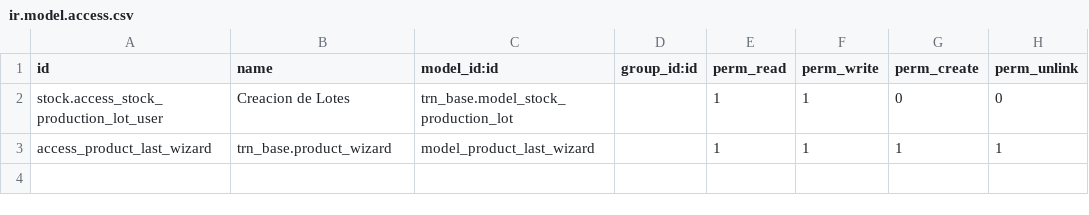
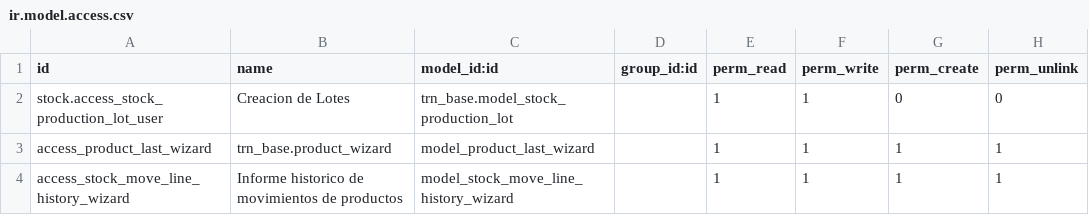
Before and after one commit to dimabe-odoo/TRN, a CSV file: trn_base/security/ir.model.access.csv, drawn as a sheet; the diff names each change by its address in the sheet, - before the commit and + after, or states it on an @@ line.

Commit message:
add stock_move_line_history_wizard and modify product_last_wizard

```diff
--- a/trn_base/security/ir.model.access.csv
+++ b/trn_base/security/ir.model.access.csv
+row 4: access_stock_move_line_history_wizard | Informe historico de movimientos de productos | model_stock_move_line_history_wizard |  | 1 | 1 | 1 | 1
```
Also changed, not shown: 5 other files.
